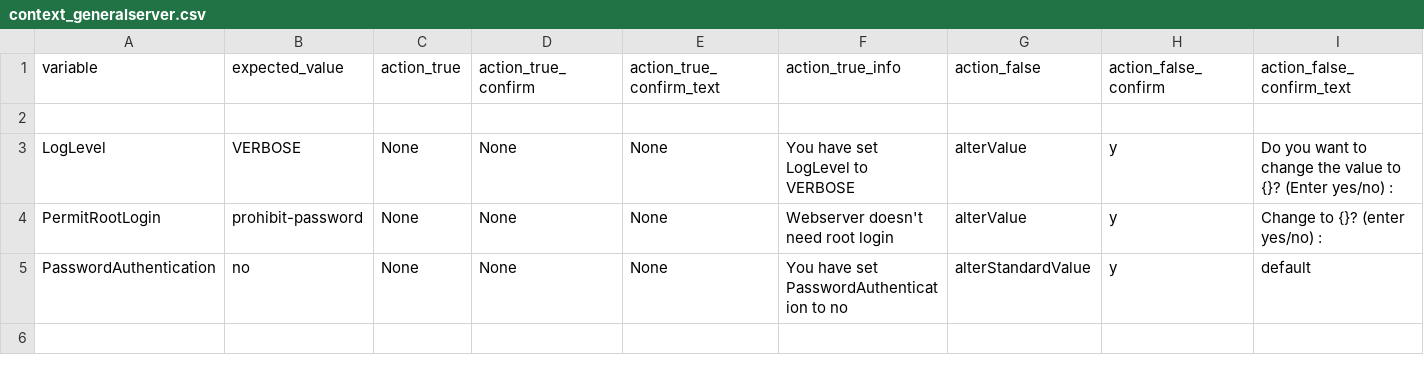
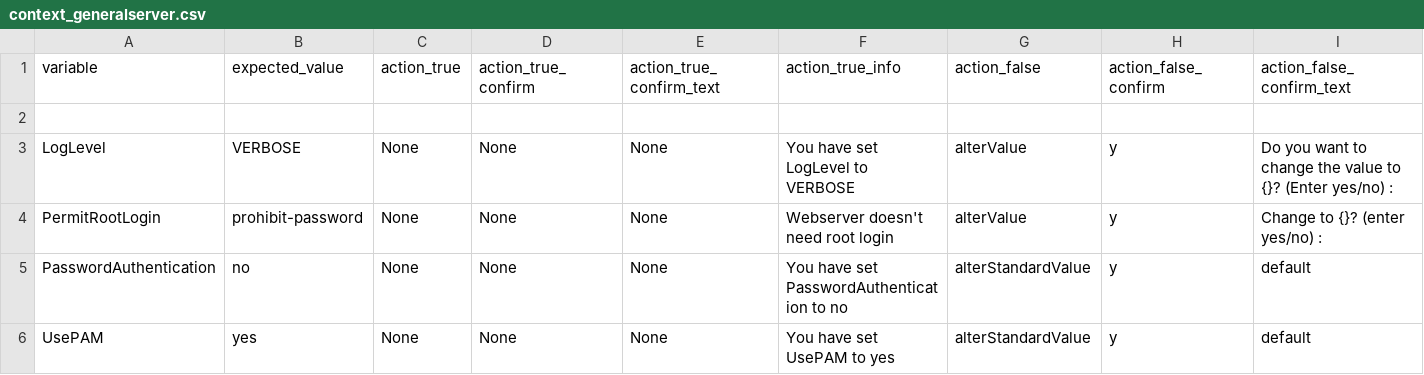
Before and after one commit to ninyissac/OpenSSH-Hardening-Tool, a CSV file: contexts/context_generalserver.csv, drawn as a sheet; only a part is shown; rows hold the shown columns only; the diff names each change by its address in the sheet, - before the commit and + after, or states it on an @@ line.

Commit message:
Modified templates for generalserver.

```diff
--- a/contexts/context_generalserver.csv
+++ b/contexts/context_generalserver.csv
+row 6: UsePAM | yes | None | None | None | You have set UsePAM to yes | alterStandardValue | y | default
```
Also changed, not shown: 1 other file.
